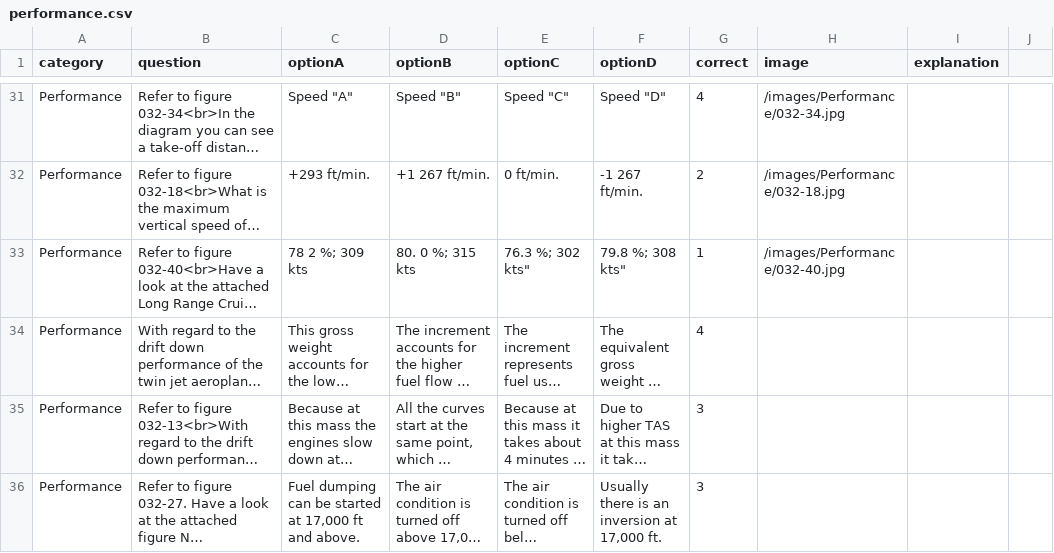
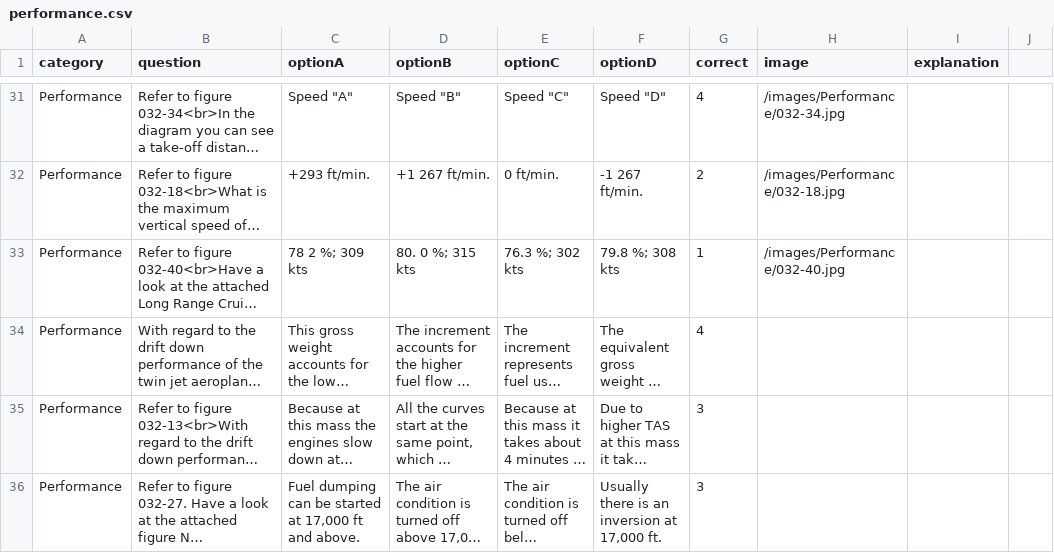
Before and after one commit to Georgesk1997/ETIHAD, a CSV file: categories/performance.csv, drawn as a sheet; only a part is shown, gaps mark what is left out; long unchanged cells end in …; the diff names each change by its address in the sheet, - before the commit and + after, or states it on an @@ line.

Commit message:
Update performance.csv

```diff
--- a/categories/performance.csv
+++ b/categories/performance.csv
-E33 (optionC): 76.3 %; 302 kts"
+E33 (optionC): 76.3 %; 302 kts
-F33 (optionD): 79.8 %; 308 kts"
+F33 (optionD): 79.8 %; 308 kts
```
